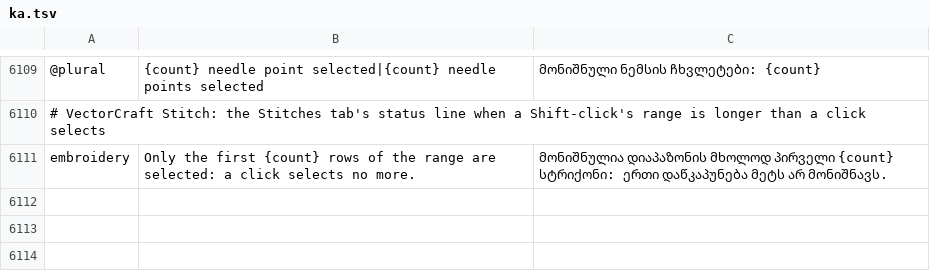
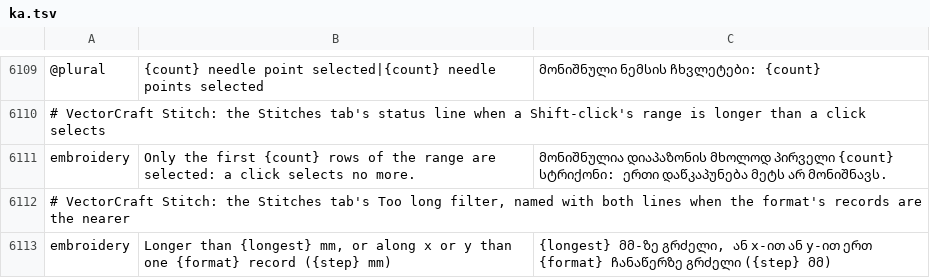
Before and after one commit to przbat-public/vectorcraft-stitch, a TSV file: crates/ui-egui/src/i18n/ka.tsv, drawn as a sheet; only a part is shown, gaps mark what is left out; the diff names each change by its address in the sheet, - before the commit and + after, or states it on an @@ line.

```diff
--- a/crates/ui-egui/src/i18n/ka.tsv
+++ b/crates/ui-egui/src/i18n/ka.tsv
+row 6112: # VectorCraft Stitch: the Stitches tab's Too long filter, named with both lines when the format's records are the nearer
+row 6113: embroidery | Longer than {longest} mm, or along x or y than one {format} record ({step} mm) | {longest} მმ-ზე გრძელი, ან x-ით ან y-ით ერთ {format} ჩანაწერზე გრძელი ({step} მმ)
```
Also changed, not shown: crates/ui-egui/src/i18n/bg.tsv, crates/ui-egui/src/i18n/el.tsv, 30 other files.
